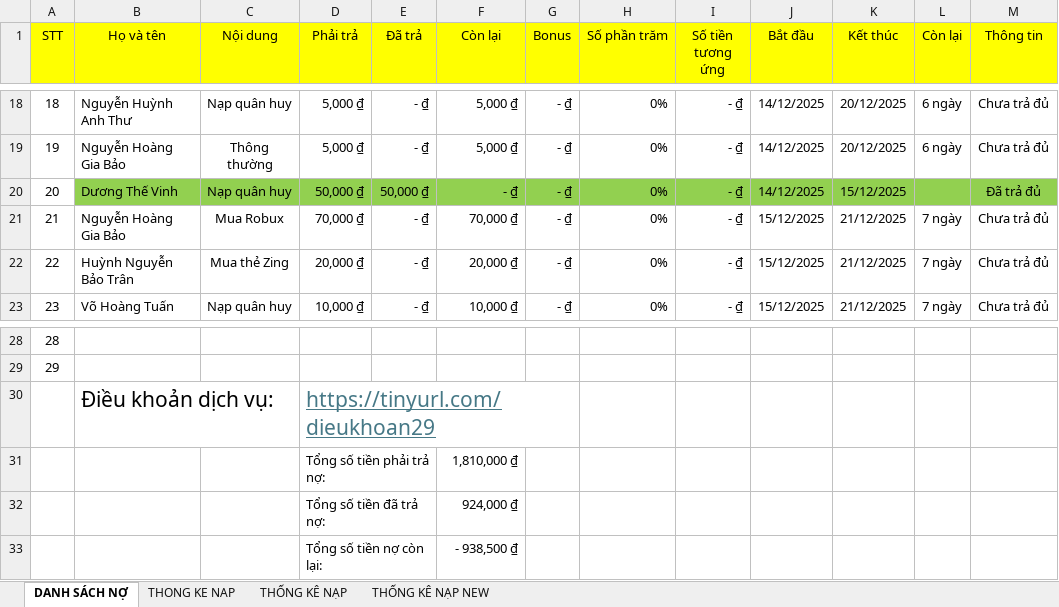
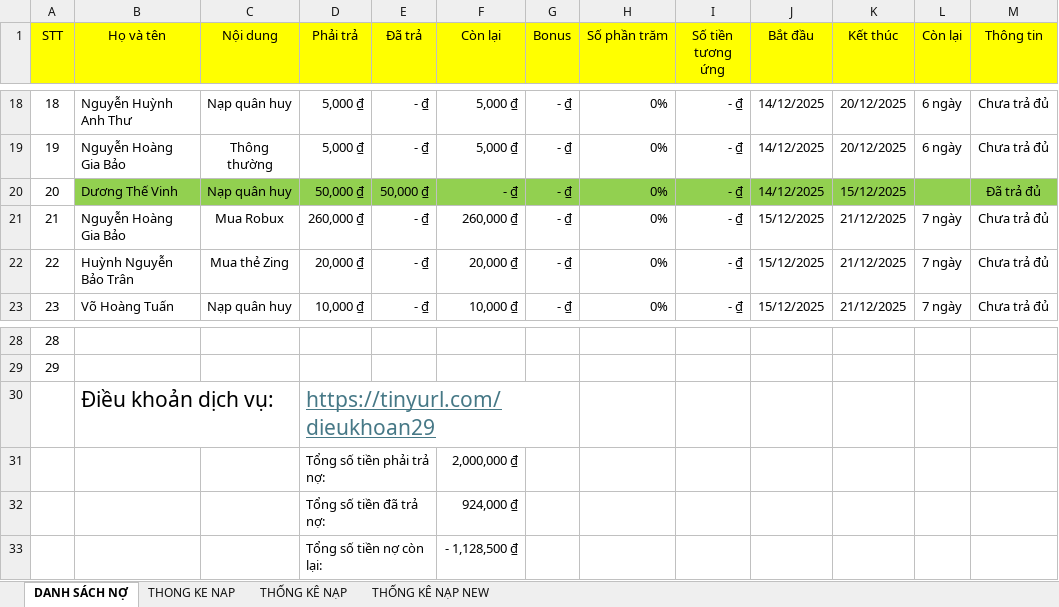
Before and after one commit to minhlong1707/so-no-master, an Excel workbook: solieu.xlsx, sheet DANH SÁCH NỢ, drawn as a sheet; only a part is shown, gaps mark what is left out; values as stored, in another font and other column widths than the file's, no borders; the diff names each change by its address in the sheet, - before the commit and + after, or states it on an @@ line.

Commit message:
Add files via upload

```diff
--- a/solieu.xlsx (sheet DANH SÁCH NỢ)
+++ b/solieu.xlsx (sheet DANH SÁCH NỢ)
-D21 (Phải trả): 70,000 ₫
+D21 (Phải trả): 260,000 ₫
-F21 (Còn lại): 70,000 ₫
+F21 (Còn lại): 260,000 ₫
-F31 (Còn lại): 1,810,000 ₫
+F31 (Còn lại): 2,000,000 ₫
-F33 (Còn lại): - 938,500 ₫
+F33 (Còn lại): - 1,128,500 ₫
```
